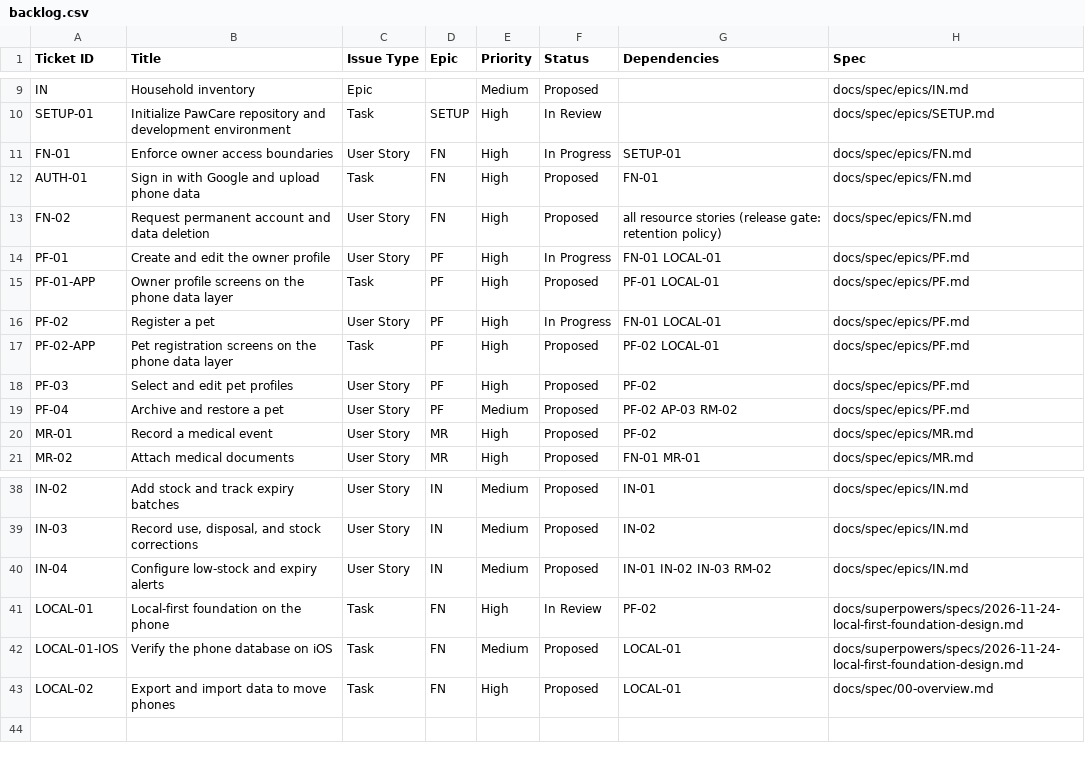
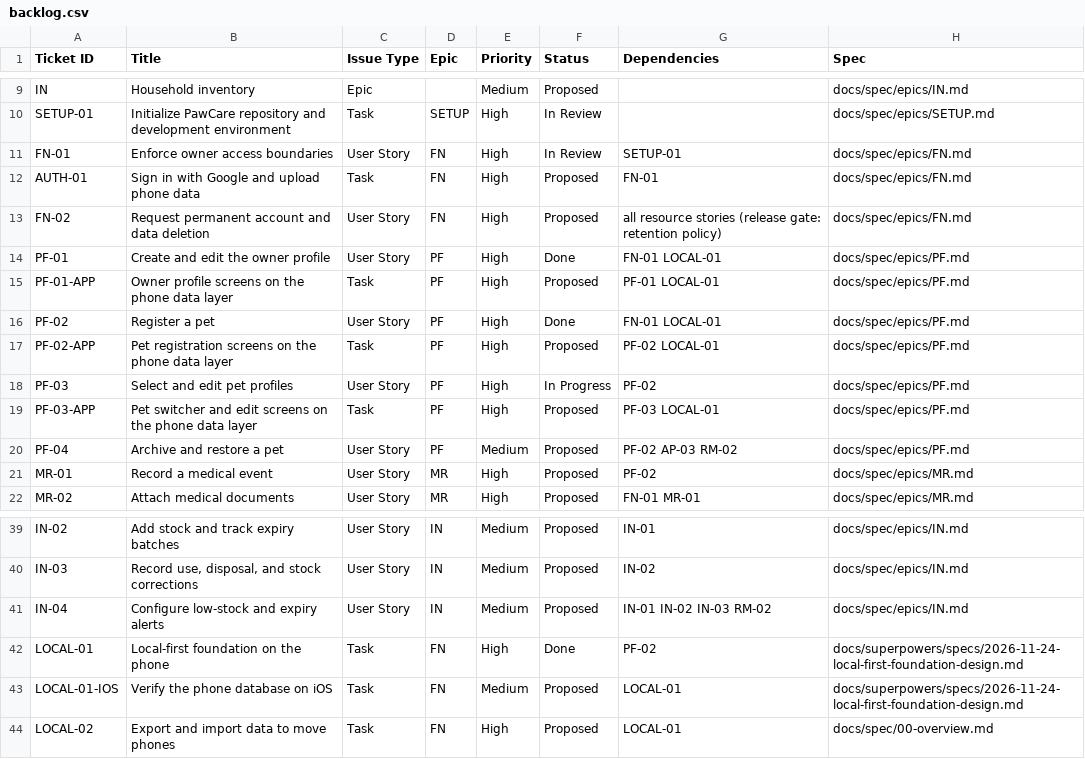
Before and after one commit to bernardlewiscardona/PawCare, a CSV file: docs/backlog.csv, drawn as a sheet; only a part is shown, gaps mark what is left out.

Commit message:
PF-03: Document the pet selection contract and update the backlog

```diff
--- a/docs/backlog.csv
+++ b/docs/backlog.csv
@@ -10,10 +10,11 @@ IN,Household inventory,Epic,,Medium,Proposed,,docs/spec/epics/IN.md
 SETUP-01,Initialize PawCare repository and development environment,Task,SETUP,High,In Review,,docs/spec/epics/SETUP.md
-FN-01,Enforce owner access boundaries,User Story,FN,High,In Progress,SETUP-01,docs/spec/epics/FN.md
+FN-01,Enforce owner access boundaries,User Story,FN,High,In Review,SETUP-01,docs/spec/epics/FN.md
 AUTH-01,Sign in with Google and upload phone data,Task,FN,High,Proposed,FN-01,docs/spec/epics/FN.md
 FN-02,Request permanent account and data deletion,User Story,FN,High,Proposed,all resource stories (release gate: retention policy),docs/spec/epics/FN.md
-PF-01,Create and edit the owner profile,User Story,PF,High,In Progress,FN-01 LOCAL-01,docs/spec/epics/PF.md
+PF-01,Create and edit the owner profile,User Story,PF,High,Done,FN-01 LOCAL-01,docs/spec/epics/PF.md
 PF-01-APP,Owner profile screens on the phone data layer,Task,PF,High,Proposed,PF-01 LOCAL-01,docs/spec/epics/PF.md
-PF-02,Register a pet,User Story,PF,High,In Progress,FN-01 LOCAL-01,docs/spec/epics/PF.md
+PF-02,Register a pet,User Story,PF,High,Done,FN-01 LOCAL-01,docs/spec/epics/PF.md
 PF-02-APP,Pet registration screens on the phone data layer,Task,PF,High,Proposed,PF-02 LOCAL-01,docs/spec/epics/PF.md
-PF-03,Select and edit pet profiles,User Story,PF,High,Proposed,PF-02,docs/spec/epics/PF.md
+PF-03,Select and edit pet profiles,User Story,PF,High,In Progress,PF-02,docs/spec/epics/PF.md
+PF-03-APP,Pet switcher and edit screens on the phone data layer,Task,PF,High,Proposed,PF-03 LOCAL-01,docs/spec/epics/PF.md
 PF-04,Archive and restore a pet,User Story,PF,Medium,Proposed,PF-02 AP-03 RM-02,docs/spec/epics/PF.md
@@ -40,3 +41,3 @@ IN-03,"Record use, disposal, and stock corrections",User Story,IN,Medium,Propose
 IN-04,Configure low-stock and expiry alerts,User Story,IN,Medium,Proposed,IN-01 IN-02 IN-03 RM-02,docs/spec/epics/IN.md
-LOCAL-01,Local-first foundation on the phone,Task,FN,High,In Review,PF-02,docs/superpowers/specs/2026-11-24-local-first-foundation-design.md
+LOCAL-01,Local-first foundation on the phone,Task,FN,High,Done,PF-02,docs/superpowers/specs/2026-11-24-local-first-foundation-design.md
 LOCAL-01-IOS,Verify the phone database on iOS,Task,FN,Medium,Proposed,LOCAL-01,docs/superpowers/specs/2026-11-24-local-first-foundation-design.md
```
Also changed, not shown: 2 other files.
